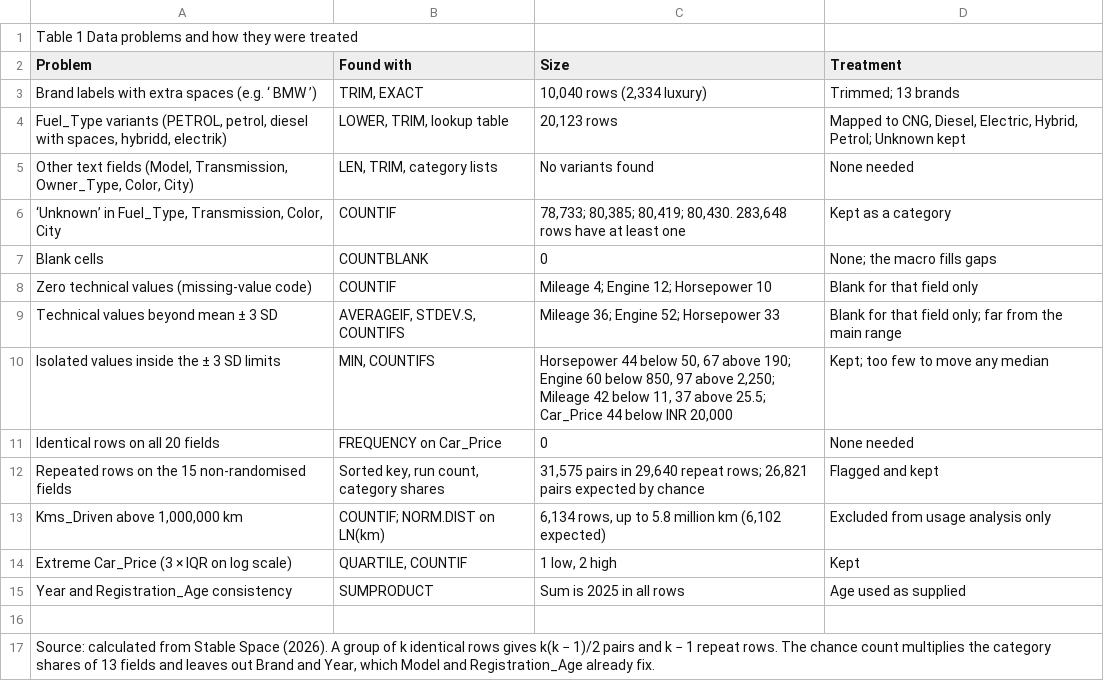
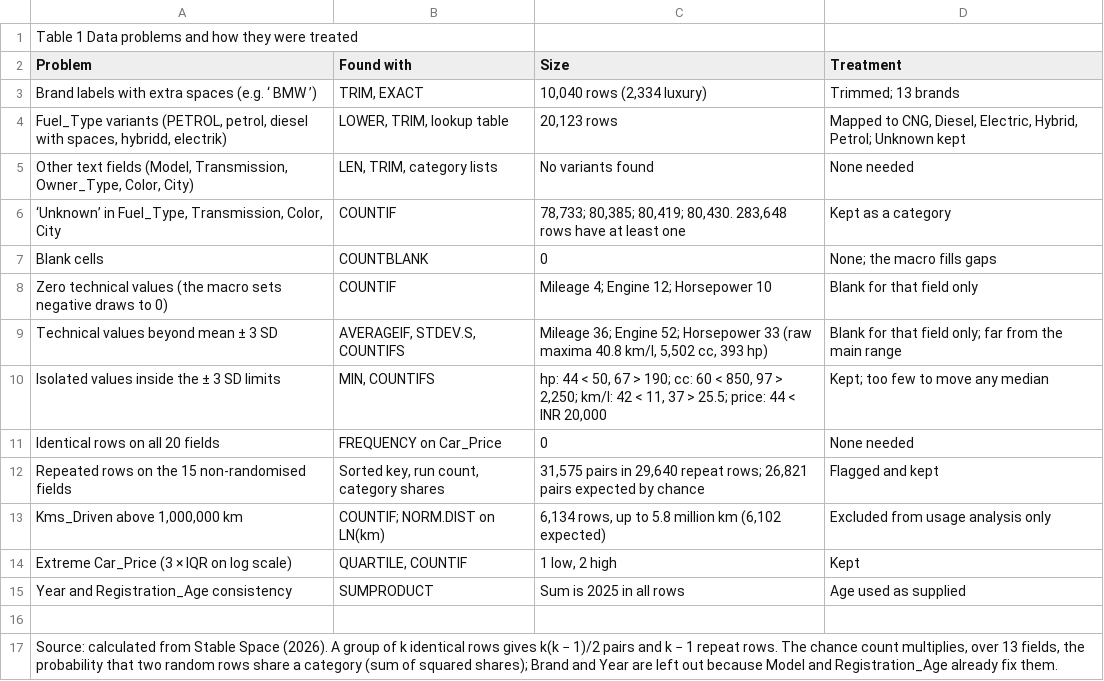
Before and after one commit to LinzeColin/Archive, a CSV file: COMM5000/M1_final/04_Tables/Table1_data_problems.csv, drawn as a sheet.

```diff
--- a/COMM5000/M1_final/04_Tables/Table1_data_problems.csv
+++ b/COMM5000/M1_final/04_Tables/Table1_data_problems.csv
@@ -7,5 +7,5 @@ Brand labels with extra spaces (e.g. ‘ BMW ’),"TRIM, EXACT","10,040 rows (2,
 Blank cells,COUNTBLANK,0,None; the macro fills gaps
-Zero technical values (missing-value code),COUNTIF,Mileage 4; Engine 12; Horsepower 10,Blank for that field only
-Technical values beyond mean ± 3 SD,"AVERAGEIF, STDEV.S, COUNTIFS",Mileage 36; Engine 52; Horsepower 33,Blank for that field only; far from the main range
-Isolated values inside the ± 3 SD limits,"MIN, COUNTIFS","Horsepower 44 below 50, 67 above 190; Engine 60 below 850, 97 above 2,250; Mileage 42 below 11, 37 above 25.5; Car_Price 44 below INR 20,000",Kept; too few to move any median
+Zero technical values (the macro sets negative draws to 0),COUNTIF,Mileage 4; Engine 12; Horsepower 10,Blank for that field only
+Technical values beyond mean ± 3 SD,"AVERAGEIF, STDEV.S, COUNTIFS","Mileage 36; Engine 52; Horsepower 33 (raw maxima 40.8 km/l, 5,502 cc, 393 hp)",Blank for that field only; far from the main range
+Isolated values inside the ± 3 SD limits,"MIN, COUNTIFS","hp: 44 < 50, 67 > 190; cc: 60 < 850, 97 > 2,250; km/l: 42 < 11, 37 > 25.5; price: 44 < INR 20,000",Kept; too few to move any median
 Identical rows on all 20 fields,FREQUENCY on Car_Price,0,None needed
@@ -16,2 +16,2 @@ Year and Registration_Age consistency,SUMPRODUCT,Sum is 2025 in all rows,Age use
 
-"Source: calculated from Stable Space (2026). A group of k identical rows gives k(k − 1)/2 pairs and k − 1 repeat rows. The chance count multiplies the category shares of 13 fields and leaves out Brand and Year, which Model and Registration_Age already fix."
+"Source: calculated from Stable Space (2026). A group of k identical rows gives k(k − 1)/2 pairs and k − 1 repeat rows. The chance count multiplies, over 13 fields, the probability that two random rows share a category (sum of squared shares); Brand and Year are left out because Model and Registration_Age already fix them."
```
Also changed, not shown: COMM5000/M1_final/04_Tables/Table2_numerical_summaries.csv, COMM5000/M1_final/04_Tables/Table3_development_plan.csv, 18 other files.
